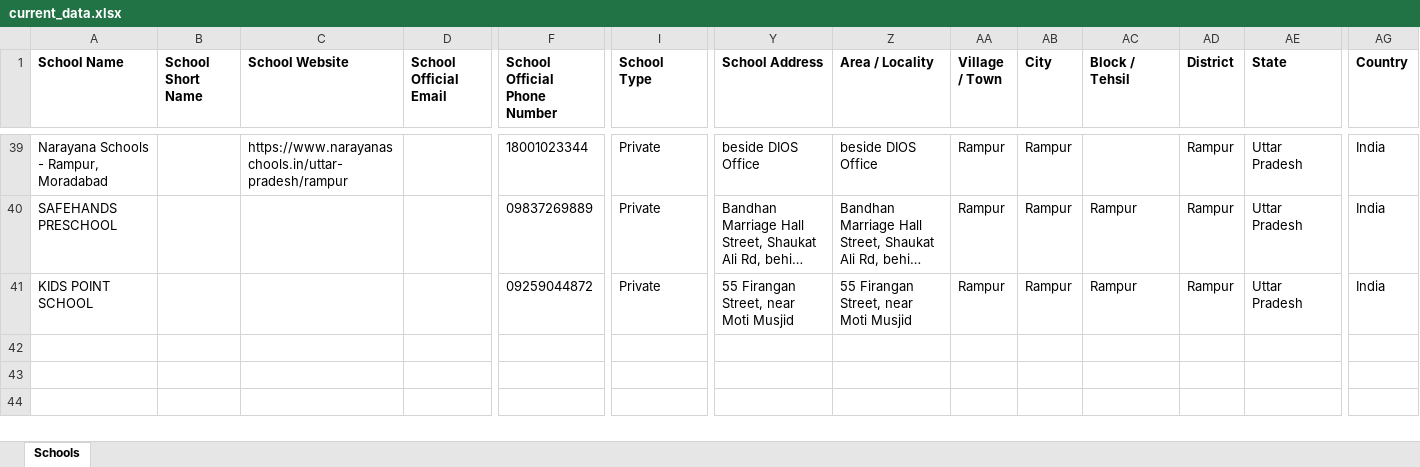
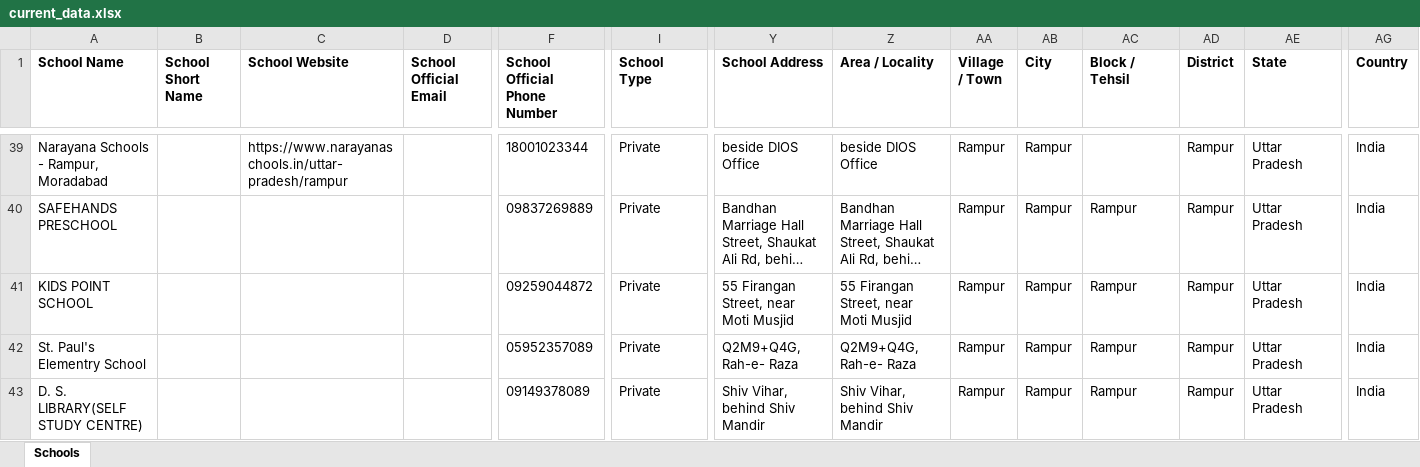
Before and after one commit to anandsagar6/School_Data_Scraper, an Excel workbook: Excel_Data/current_data.xlsx, sheet Schools, drawn as a sheet; only a part is shown, gaps mark what is left out; long unchanged cells end in …; values as stored, in another font and other column widths than the file's, no borders; rows hold the shown columns only; the diff names each change by its address in the sheet, - before the commit and + after, or states it on an @@ line.

Commit message:
school data: school saved in Rampur (rank 10/10)

```diff
--- a/Excel_Data/current_data.xlsx (sheet Schools)
+++ b/Excel_Data/current_data.xlsx (sheet Schools)
+row 42: St. Paul's Elementry School |  |  |  | 05952357089 | Private | Q2M9+Q4G, Rah-e- Raza | Q2M9+Q4G, Rah-e- Raza | Rampur | Rampur | Rampur | Rampur | Uttar Pradesh | India
+row 43: D. S. LIBRARY(SELF STUDY CENTRE) |  |  |  | 09149378089 | Private | Shiv Vihar, behind Shiv Mandir | Shiv Vihar, behind Shiv Mandir | Rampur | Rampur | Rampur | Rampur | Uttar Pradesh | India
```
Also changed, not shown: Excel_Data/master_data.xlsx, Temp_Data/Uttar_Pradesh_Rampur_temporary_schools.xlsx, 1 other file.
